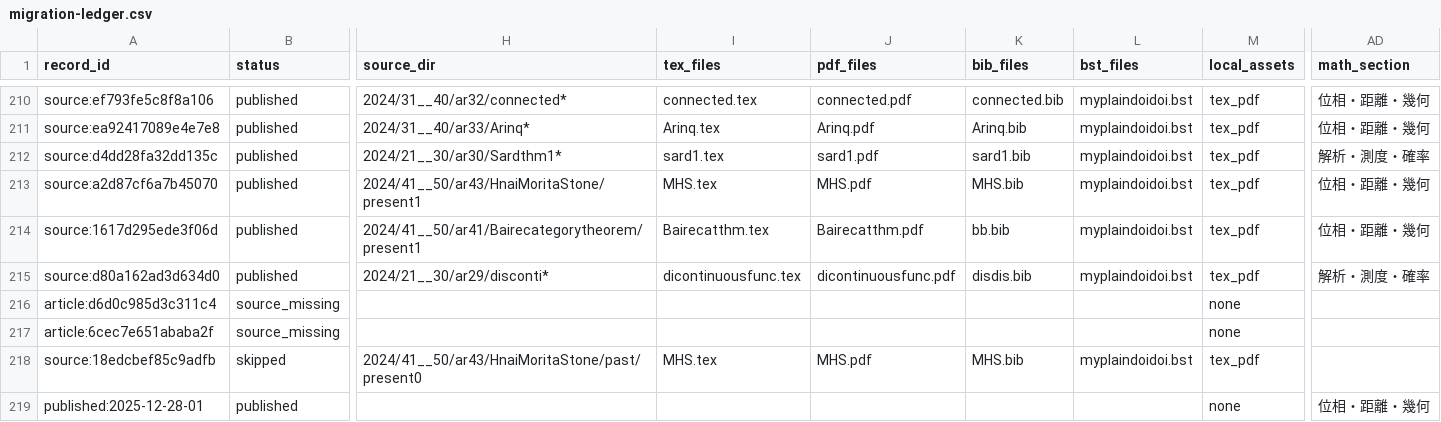
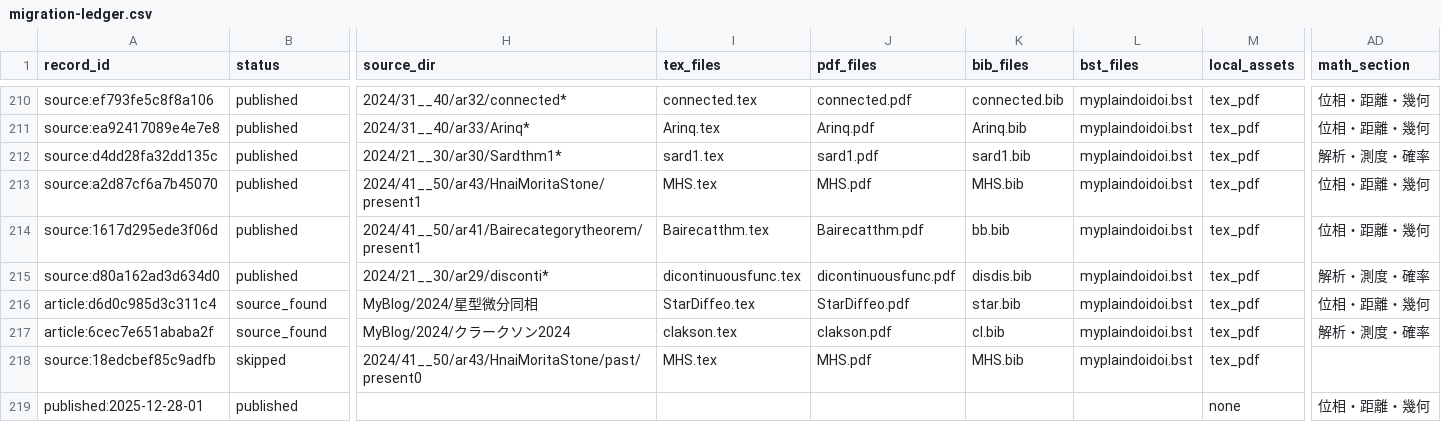
Before and after one commit to DempaComm/DempaComm.github.io, a CSV file: ledger/migration-ledger.csv, drawn as a sheet; only a part is shown, gaps mark what is left out; the diff covers the shown part only; the diff names each change by its address in the sheet, - before the commit and + after, or states it on an @@ line.

```diff
--- a/ledger/migration-ledger.csv
+++ b/ledger/migration-ledger.csv
-B216:B217 (status): source_missing
+B216:B217 (status): source_found
-H216 (source_dir): (empty)
+H216 (source_dir): MyBlog/2024/星型微分同相
-I216 (tex_files): (empty)
+I216 (tex_files): StarDiffeo.tex
-J216 (pdf_files): (empty)
+J216 (pdf_files): StarDiffeo.pdf
-K216 (bib_files): (empty)
+K216 (bib_files): star.bib
-L216:L217 (bst_files): (empty)
+L216:L217 (bst_files): myplaindoidoi.bst
-M216:M217 (local_assets): none
+M216:M217 (local_assets): tex_pdf
-AD216 (math_section): (empty)
+AD216 (math_section): 位相・距離・幾何
-H217 (source_dir): (empty)
+H217 (source_dir): MyBlog/2024/クラークソン2024
-I217 (tex_files): (empty)
+I217 (tex_files): clakson.tex
-J217 (pdf_files): (empty)
+J217 (pdf_files): clakson.pdf
-K217 (bib_files): (empty)
+K217 (bib_files): cl.bib
-AD217 (math_section): (empty)
+AD217 (math_section): 解析・測度・確率
```
Also changed, not shown: 101 edited cells elsewhere in this file, ledger/unmigrated-articles.csv, 4 other files.
